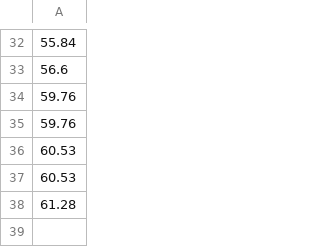
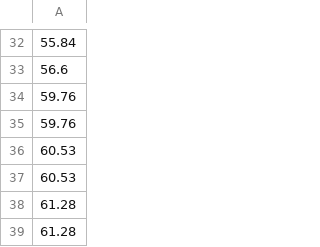
Before and after one commit to yukon-forecasting/2023-forecast, a CSV file: daily-forecast/output/cumulative_cpue.csv, drawn as a sheet; only a part is shown, gaps mark what is left out.

```diff
--- a/daily-forecast/output/cumulative_cpue.csv
+++ b/daily-forecast/output/cumulative_cpue.csv
@@ -38 +38,2 @@
 61.28
+61.28
```
Also changed, not shown: daily-forecast/output/estimated.csv, data/be_drift.csv, 2 other files.
